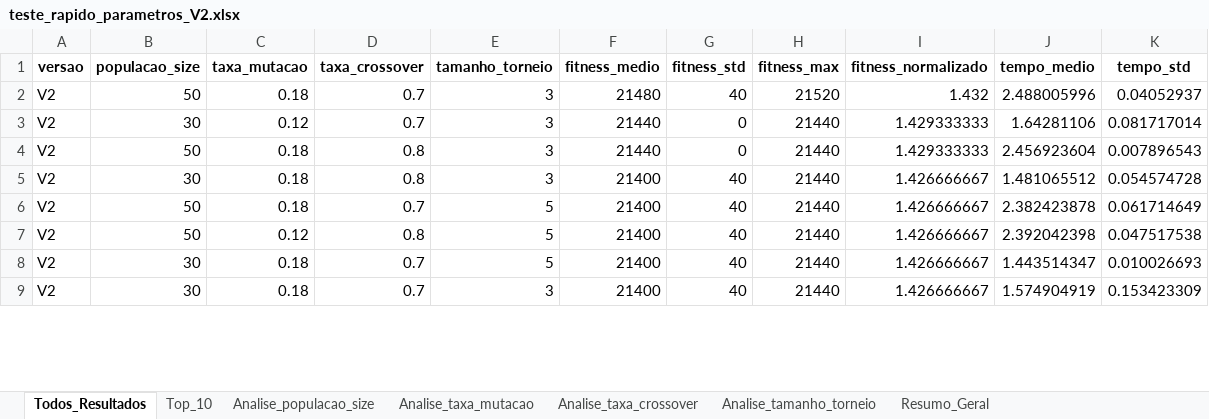
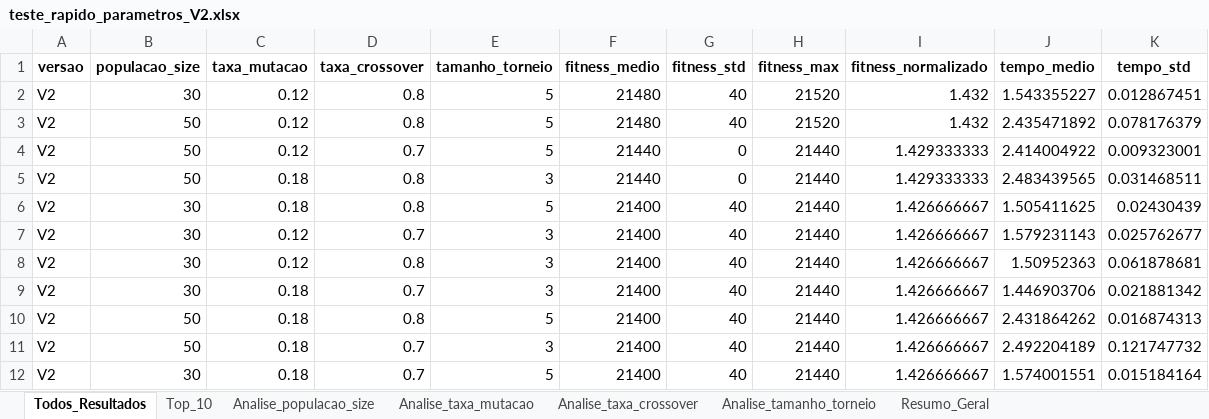
Before and after one commit to mislenedalila/tech-challenge-2, an Excel workbook: resultados/teste_rapido_parametros_V2.xlsx, sheet Todos_Resultados, drawn as a sheet; only a part is shown; values as stored, in another font and other column widths than the file's, no borders; addresses are those after the commit; the diff covers the shown part only; the diff names each change by its address in the sheet, - before the commit and + after, or states it on an @@ line.

```diff
--- a/resultados/teste_rapido_parametros_V2.xlsx (sheet Todos_Resultados)
+++ b/resultados/teste_rapido_parametros_V2.xlsx (sheet Todos_Resultados)
+row 2: V2 | 30 | 0.12 | 0.8 | 5 | 21480 | 40 | 21520 | 1.432 | 1.543355227 | 0.012867451
-C3 (taxa_mutacao): 0.18
+C3 (taxa_mutacao): 0.12
-D3 (taxa_crossover): 0.7
+D3 (taxa_crossover): 0.8
-E3:E4 (tamanho_torneio): 3
+E3:E4 (tamanho_torneio): 5
-J3 (tempo_medio): 2.488005996
+J3 (tempo_medio): 2.435471892
-K3 (tempo_std): 0.04052937
+K3 (tempo_std): 0.078176379
-B4 (populacao_size): 30
+B4 (populacao_size): 50
-J4 (tempo_medio): 1.64281106
+J4 (tempo_medio): 2.414004922
-K4 (tempo_std): 0.081717014
+K4 (tempo_std): 0.009323001
-J5 (tempo_medio): 2.456923604
+J5 (tempo_medio): 2.483439565
-K5 (tempo_std): 0.007896543
+K5 (tempo_std): 0.031468511
-E6 (tamanho_torneio): 3
+E6 (tamanho_torneio): 5
-J6 (tempo_medio): 1.481065512
+J6 (tempo_medio): 1.505411625
-K6 (tempo_std): 0.054574728
+K6 (tempo_std): 0.02430439
+row 7: V2 | 30 | 0.12 | 0.7 | 3 | 21400 | 40 | 21440 | 1.426666667 | 1.579231143 | 0.025762677
+row 8: V2 | 30 | 0.12 | 0.8 | 3 | 21400 | 40 | 21440 | 1.426666667 | 1.50952363 | 0.061878681
-B9 (populacao_size): 50
+B9 (populacao_size): 30
-E9 (tamanho_torneio): 5
+E9 (tamanho_torneio): 3
-J9 (tempo_medio): 2.382423878
+J9 (tempo_medio): 1.446903706
-K9 (tempo_std): 0.061714649
+K9 (tempo_std): 0.021881342
-C10 (taxa_mutacao): 0.12
+C10 (taxa_mutacao): 0.18
-J10 (tempo_medio): 2.392042398
+J10 (tempo_medio): 2.431864262
-K10 (tempo_std): 0.047517538
+K10 (tempo_std): 0.016874313
-B11 (populacao_size): 30
+B11 (populacao_size): 50
-E11 (tamanho_torneio): 5
+E11 (tamanho_torneio): 3
-J11 (tempo_medio): 1.443514347
+J11 (tempo_medio): 2.492204189
-K11 (tempo_std): 0.010026693
+K11 (tempo_std): 0.121747732
-E12 (tamanho_torneio): 3
+E12 (tamanho_torneio): 5
-J12 (tempo_medio): 1.574904919
+J12 (tempo_medio): 1.574001551
-K12 (tempo_std): 0.153423309
+K12 (tempo_std): 0.015184164
```
Also changed, not shown: 3 removed rows and 20 edited cells elsewhere in this sheet, sheet Top_10, sheet Analise_tamanho_torneio, sheet Analise_taxa_mutacao, sheet Analise_taxa_crossover, sheet Analise_populacao_size, sheet Resumo_Geral, resultados/comparacao_v1_v2.xlsx, resultados/teste_rapido_parametros_V1.xlsx, 7 other files.
